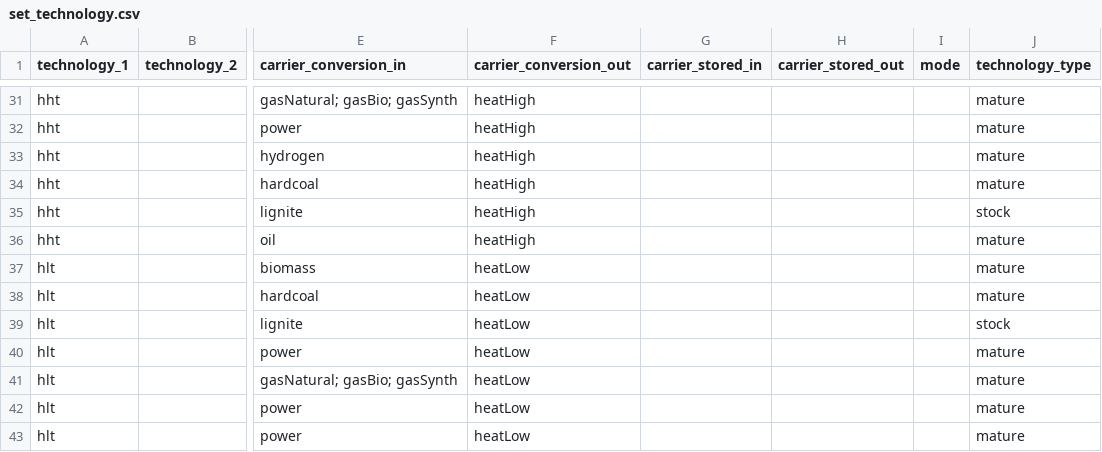
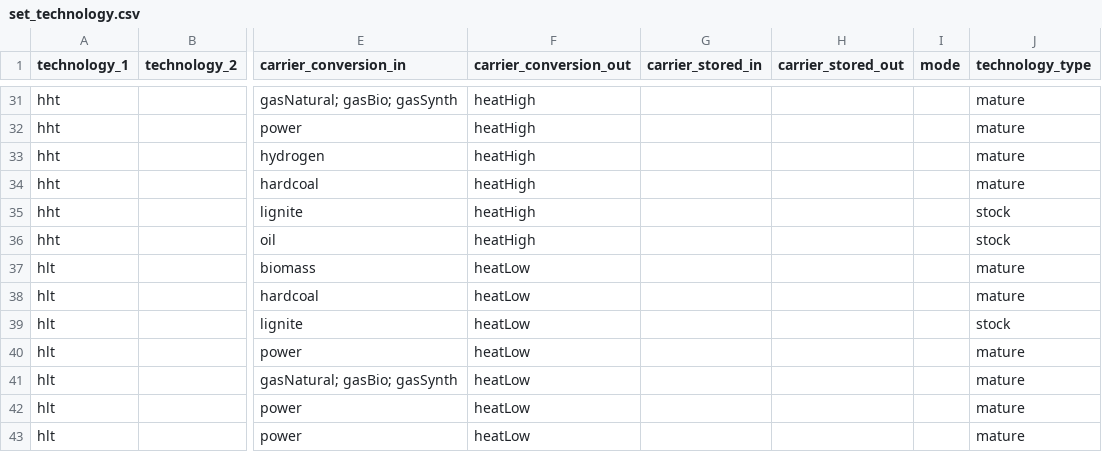
Before and after one commit to leonardgoeke/northAmerica_AnyMOD, a CSV file: AdvCCS/set_technology.csv, drawn as a sheet; only a part is shown, gaps mark what is left out; the diff names each change by its address in the sheet, - before the commit and + after, or states it on an @@ line.

```diff
--- a/AdvCCS/set_technology.csv
+++ b/AdvCCS/set_technology.csv
-J36 (technology_type): mature
+J36 (technology_type): stock
```
Also changed, not shown: AdvAll/set_technology.csv, AdvDac/set_technology.csv, 2 other files.
